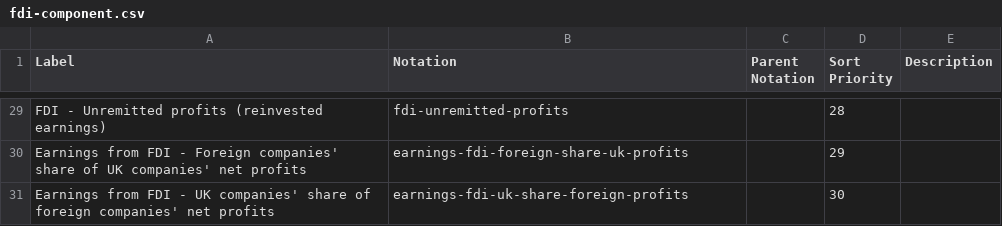
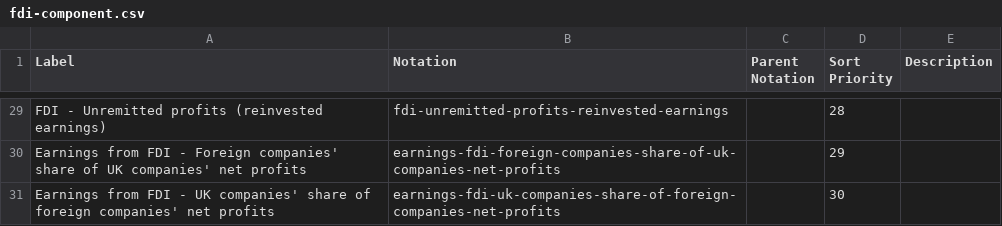
Before and after one commit to GSS-Cogs/family-trade, a CSV file: codelists/fdi-component.csv, drawn as a sheet; only a part is shown, gaps mark what is left out; the diff covers the shown part only; the diff names each change by its address in the sheet, - before the commit and + after, or states it on an @@ line.

Commit message:
Made notation/codes consistent with slugified labels as used in the data.

```diff
--- a/codelists/fdi-component.csv
+++ b/codelists/fdi-component.csv
-B29 (Notation): fdi-unremitted-profits
+B29 (Notation): fdi-unremitted-profits-reinvested-earnings
-B30 (Notation): earnings-fdi-foreign-share-uk-profits
+B30 (Notation): earnings-fdi-foreign-companies-share-of-uk-companies-net-profits
-B31 (Notation): earnings-fdi-uk-share-foreign-profits
+B31 (Notation): earnings-fdi-uk-companies-share-of-foreign-companies-net-profits
```
Also changed, not shown: 24 edited cells elsewhere in this file.
